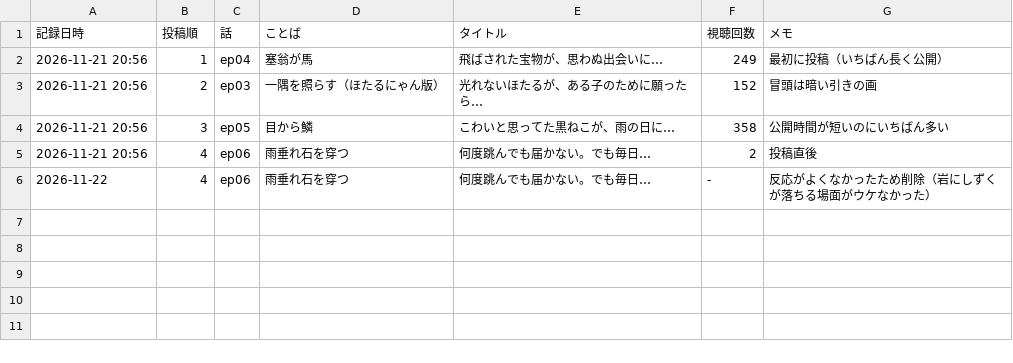
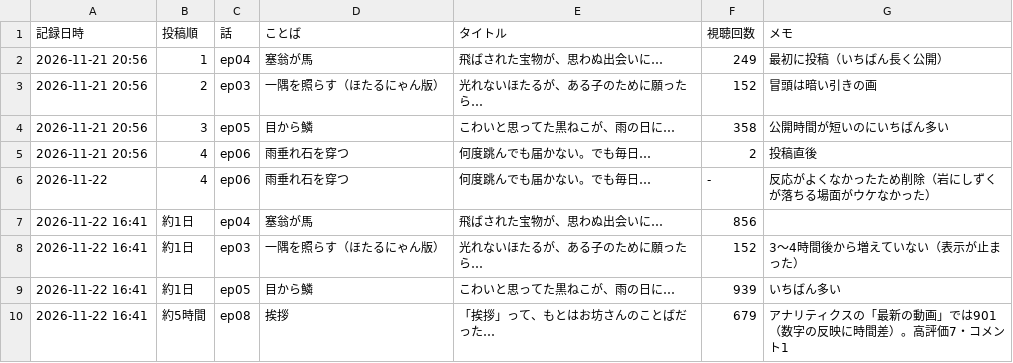
Before and after one commit to tom1236908745/hands_of_mountain, a CSV file: youtube/分析/視聴記録.csv, drawn as a sheet; the diff names each change by its address in the sheet, - before the commit and + after, or states it on an @@ line.

```diff
--- a/youtube/分析/視聴記録.csv
+++ b/youtube/分析/視聴記録.csv
+row 7: 2026-11-22 16:41 | 約1日 | ep04 | 塞翁が馬 | 飛ばされた宝物が、思わぬ出会いに… | 856
+row 8: 2026-11-22 16:41 | 約1日 | ep03 | 一隅を照らす（ほたるにゃん版） | 光れないほたるが、ある子のために願ったら… | 152 | 3〜4時間後から増えていない（表示が止まった）
+row 9: 2026-11-22 16:41 | 約1日 | ep05 | 目から鱗 | こわいと思ってた黒ねこが、雨の日に… | 939 | いちばん多い
+row 10: 2026-11-22 16:41 | 約5時間 | ep08 | 挨拶 | 「挨拶」って、もとはお坊さんのことばだった… | 679 | アナリティクスの「最新の動画」では901（数字の反映に時間差）。高評価7・コメント1
```
Also changed, not shown: 2 other files.
